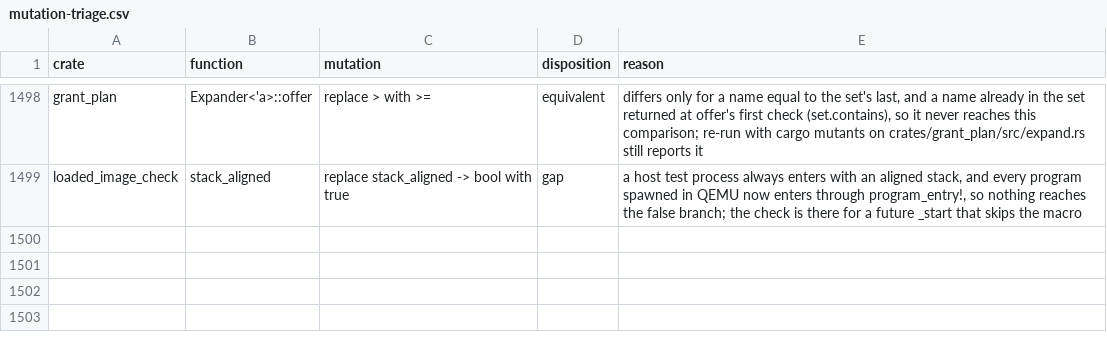
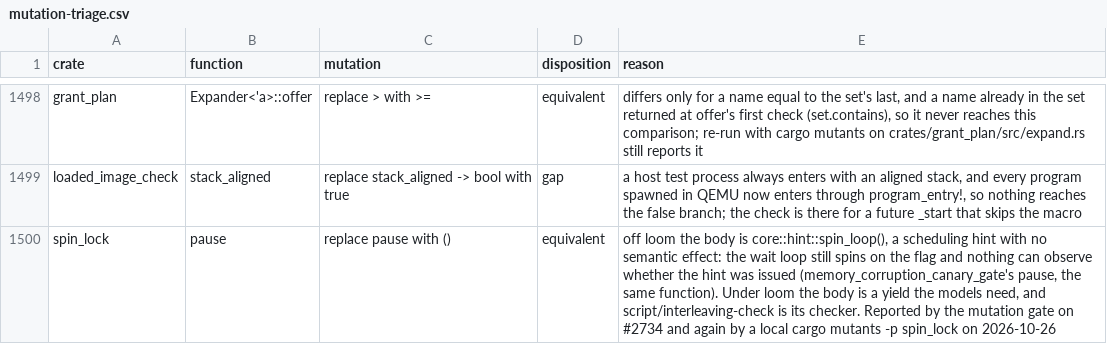
Before and after one commit to nifeos/nife, a CSV file: notes/project-metrics/mutation-triage.csv, drawn as a sheet; only a part is shown, gaps mark what is left out; the diff names each change by its address in the sheet, - before the commit and + after, or states it on an @@ line.

```diff
--- a/notes/project-metrics/mutation-triage.csv
+++ b/notes/project-metrics/mutation-triage.csv
+row 1500: spin_lock | pause | replace pause with () | equivalent | off loom the body is core::hint::spin_loop(), a scheduling hint with no semantic effect: the wait loop still spins on the flag and nothing can observe whether the hint was issued (memory_corruption_canary_gate's pause, the same function). Under loom the body is a yield the models need, and script/interleaving-check is its checker. Reported by the mutation gate on #2734 and again by a local cargo mutants -p spin_lock on 2026-10-26
```
